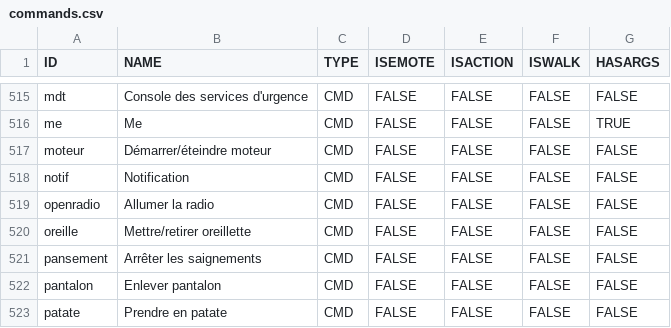
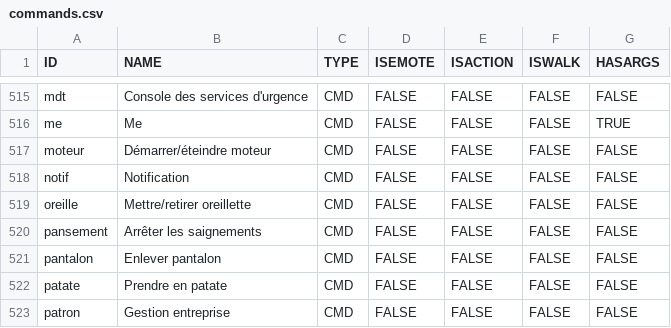
Before and after one commit to Maximebaker/Emace-Airoh, a CSV file: commands.csv, drawn as a sheet; only a part is shown, gaps mark what is left out; the shorter side is filled out with more unchanged rows.

Commit message:
Update commands.csv

```diff
--- a/commands.csv
+++ b/commands.csv
@@ -518,3 +518,2 @@ moteur,Démarrer/éteindre moteur,CMD,FALSE,FALSE,FALSE,FALSE
 notif,Notification,CMD,FALSE,FALSE,FALSE,FALSE
-openradio,Allumer la radio,CMD,FALSE,FALSE,FALSE,FALSE
 oreille,Mettre/retirer oreillette,CMD,FALSE,FALSE,FALSE,FALSE
```
